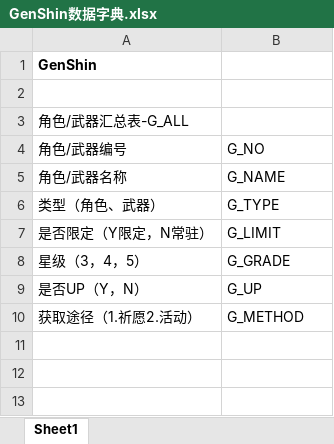
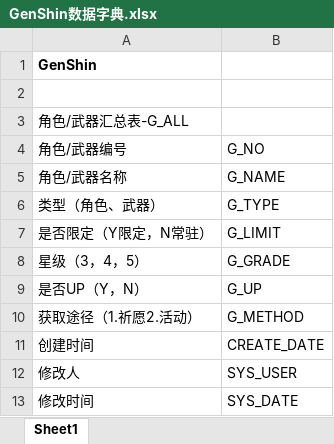
Before and after one commit to 1760Summer/Games, an Excel workbook: static/doc/GenShin数据字典.xlsx, sheet Sheet1, drawn as a sheet; values as stored, in another font and other column widths than the file's, no borders; the diff names each change by its address in the sheet, - before the commit and + after, or states it on an @@ line.

```diff
--- a/static/doc/GenShin数据字典.xlsx (sheet Sheet1)
+++ b/static/doc/GenShin数据字典.xlsx (sheet Sheet1)
+row 11: 创建时间 | CREATE_DATE
+row 12: 修改人 | SYS_USER
+row 13: 修改时间 | SYS_DATE
```
Also changed, not shown: 6 other files.
